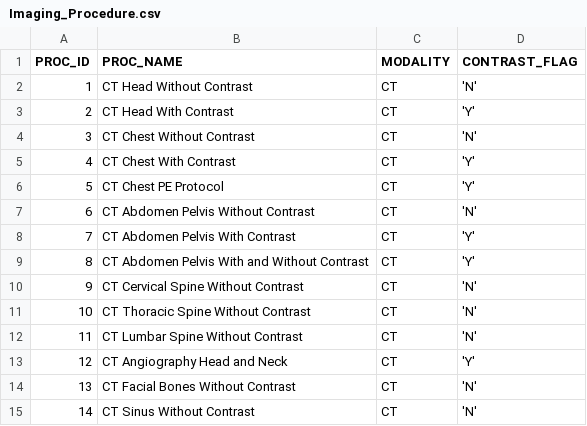
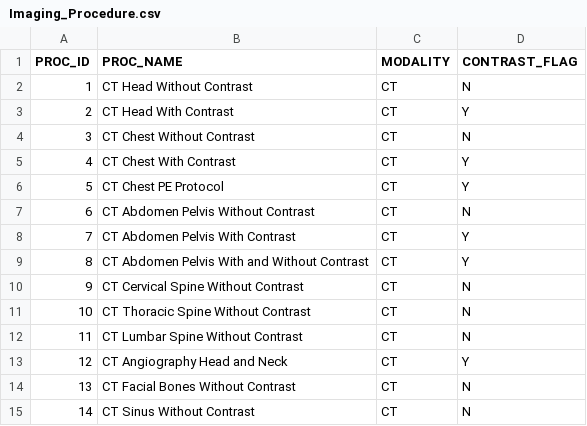
Before and after one commit to ZachH720/Epic-Radiant-Analyst-Preparation, a CSV file: Datasets/Imaging_Procedure.csv, drawn as a sheet.

```diff
--- a/Datasets/Imaging_Procedure.csv
+++ b/Datasets/Imaging_Procedure.csv
@@ -1,15 +1,15 @@
 PROC_ID,PROC_NAME,MODALITY,CONTRAST_FLAG
-1,CT Head Without Contrast,CT,'N'
-2,CT Head With Contrast,CT,'Y'
-3,CT Chest Without Contrast,CT,'N'
-4,CT Chest With Contrast,CT,'Y'
-5,CT Chest PE Protocol,CT,'Y'
-6,CT Abdomen Pelvis Without Contrast,CT,'N'
-7,CT Abdomen Pelvis With Contrast,CT,'Y'
-8,CT Abdomen Pelvis With and Without Contrast,CT,'Y'
-9,CT Cervical Spine Without Contrast,CT,'N'
-10,CT Thoracic Spine Without Contrast,CT,'N'
-11,CT Lumbar Spine Without Contrast,CT,'N'
-12,CT Angiography Head and Neck,CT,'Y'
-13,CT Facial Bones Without Contrast,CT,'N'
-14,CT Sinus Without Contrast,CT,'N'
+1,CT Head Without Contrast,CT,N
+2,CT Head With Contrast,CT,Y
+3,CT Chest Without Contrast,CT,N
+4,CT Chest With Contrast,CT,Y
+5,CT Chest PE Protocol,CT,Y
+6,CT Abdomen Pelvis Without Contrast,CT,N
+7,CT Abdomen Pelvis With Contrast,CT,Y
+8,CT Abdomen Pelvis With and Without Contrast,CT,Y
+9,CT Cervical Spine Without Contrast,CT,N
+10,CT Thoracic Spine Without Contrast,CT,N
+11,CT Lumbar Spine Without Contrast,CT,N
+12,CT Angiography Head and Neck,CT,Y
+13,CT Facial Bones Without Contrast,CT,N
+14,CT Sinus Without Contrast,CT,N
```
Also changed, not shown: Datasets/Imaging_Exam.csv, 1 other file.
